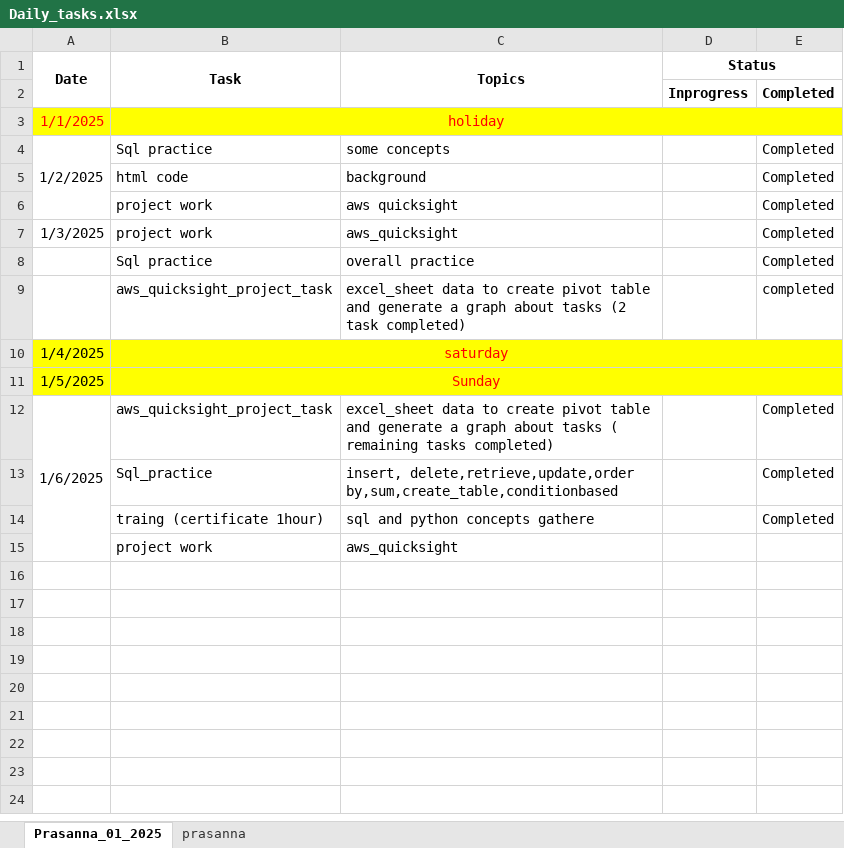
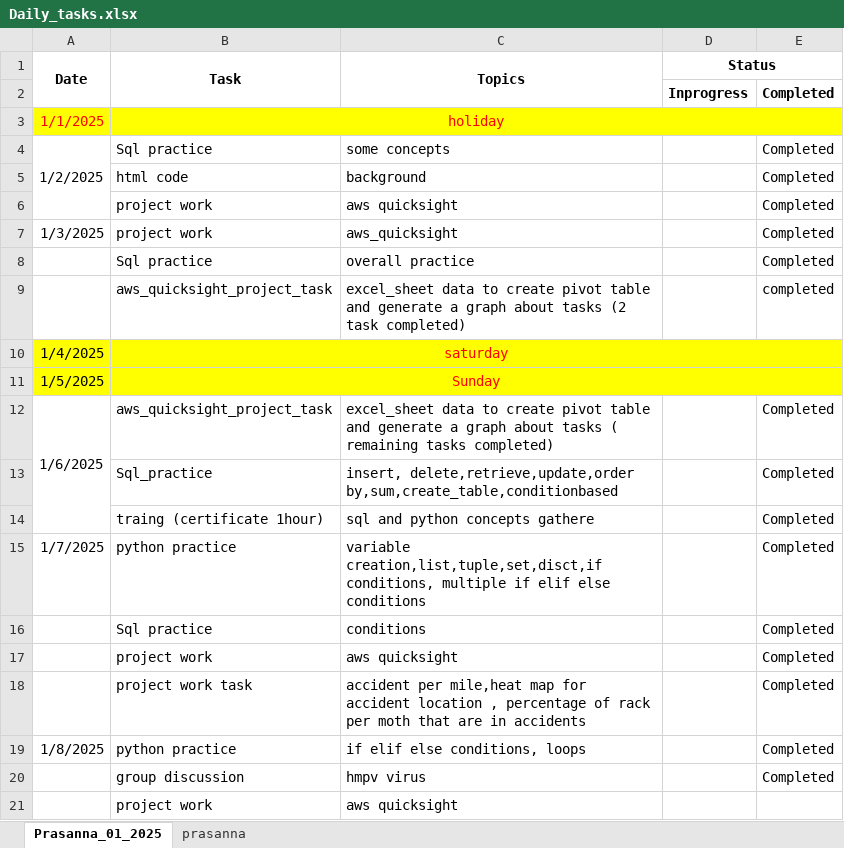
Before and after one commit to GummadiPrasanna/Daily_status, an Excel workbook: Daily_tasks.xlsx, sheet Prasanna_01_2025, drawn as a sheet; values as stored, in another font and other column widths than the file's, no borders; removed rows and columns are numbered as before the commit, all else as after; the diff names each change by its address in the sheet, - before the commit and + after, or states it on an @@ line.

```diff
--- a/Daily_tasks.xlsx (sheet Prasanna_01_2025)
+++ b/Daily_tasks.xlsx (sheet Prasanna_01_2025)
-A12:A15 merged
+A12:A14 merged
+row 15: 1/7/2025 | python practice | variable creation,list,tuple,set,disct,if conditions, multiple if elif else conditions |  | Completed
+row 16:  | Sql practice | conditions |  | Completed
+row 17:  | project work | aws quicksight |  | Completed
+row 18:  | project work task | accident per mile,heat map for accident location , percentage of rack per moth that are in accidents |  | Completed
+row 19: 1/8/2025 | python practice | if elif else conditions, loops |  | Completed
+row 20:  | group discussion | hmpv virus |  | Completed
-C21 (Topics): aws_quicksight
+C21 (Topics): aws quicksight
```
Also changed, not shown: 1 other file.
